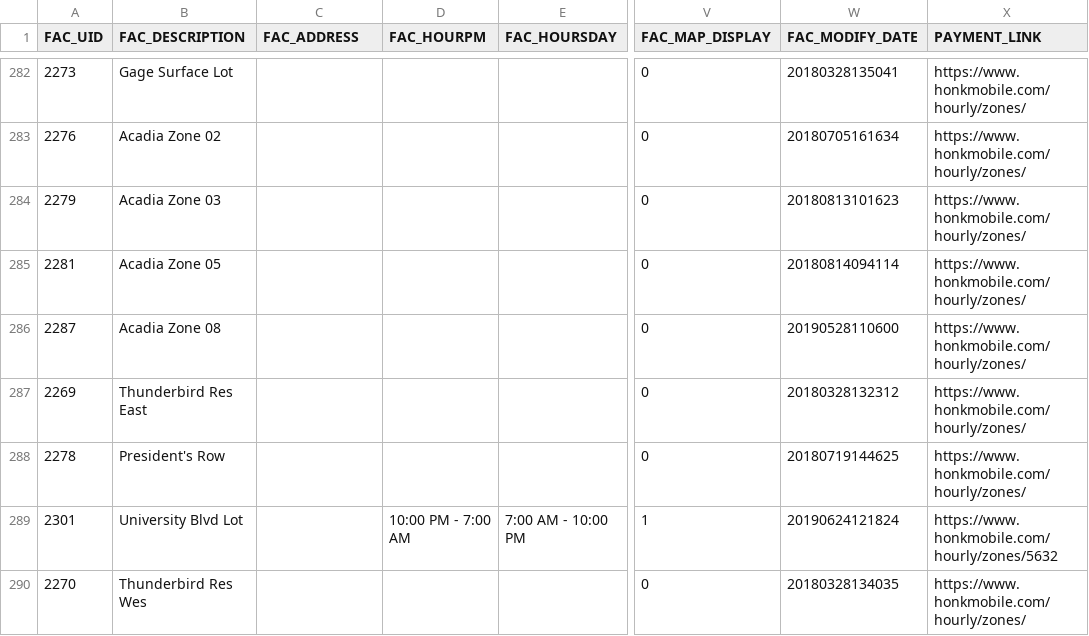
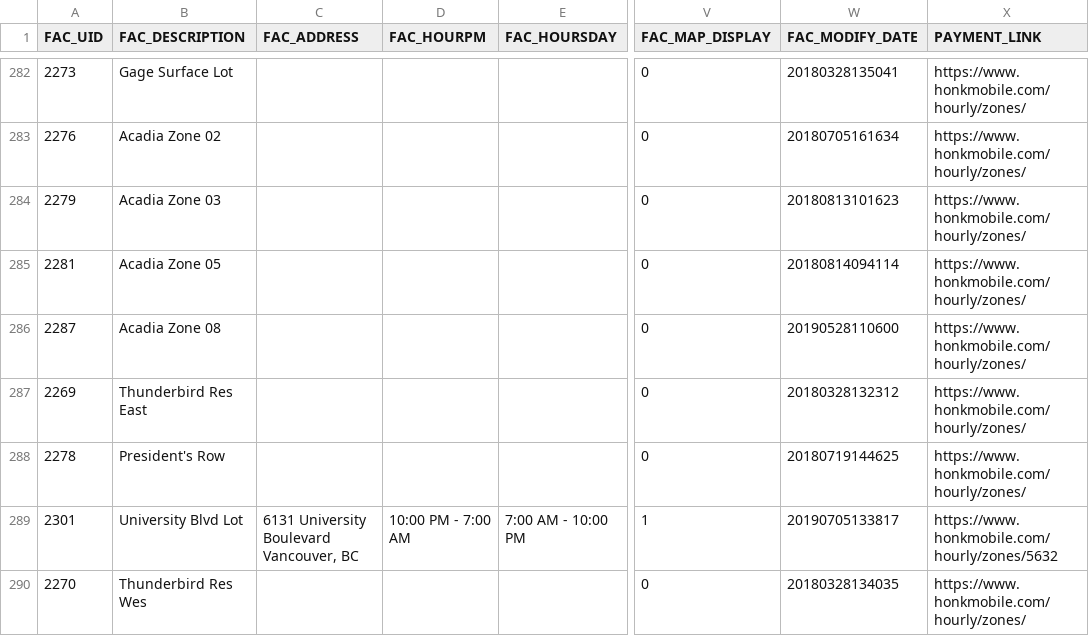
Before and after one commit to UBCGeodata/ubcv-parking, a CSV file: csv/ubcv_parking_facilities.csv, drawn as a sheet; only a part is shown, gaps mark what is left out; the diff names each change by its address in the sheet, - before the commit and + after, or states it on an @@ line.

Commit message:
Auto update

```diff
--- a/csv/ubcv_parking_facilities.csv
+++ b/csv/ubcv_parking_facilities.csv
-C289 (FAC_ADDRESS): (empty)
+C289 (FAC_ADDRESS): 6131 University Boulevard Vancouver, BC
-W289 (FAC_MODIFY_DATE): 20190624121824
+W289 (FAC_MODIFY_DATE): 20190705133817
```
